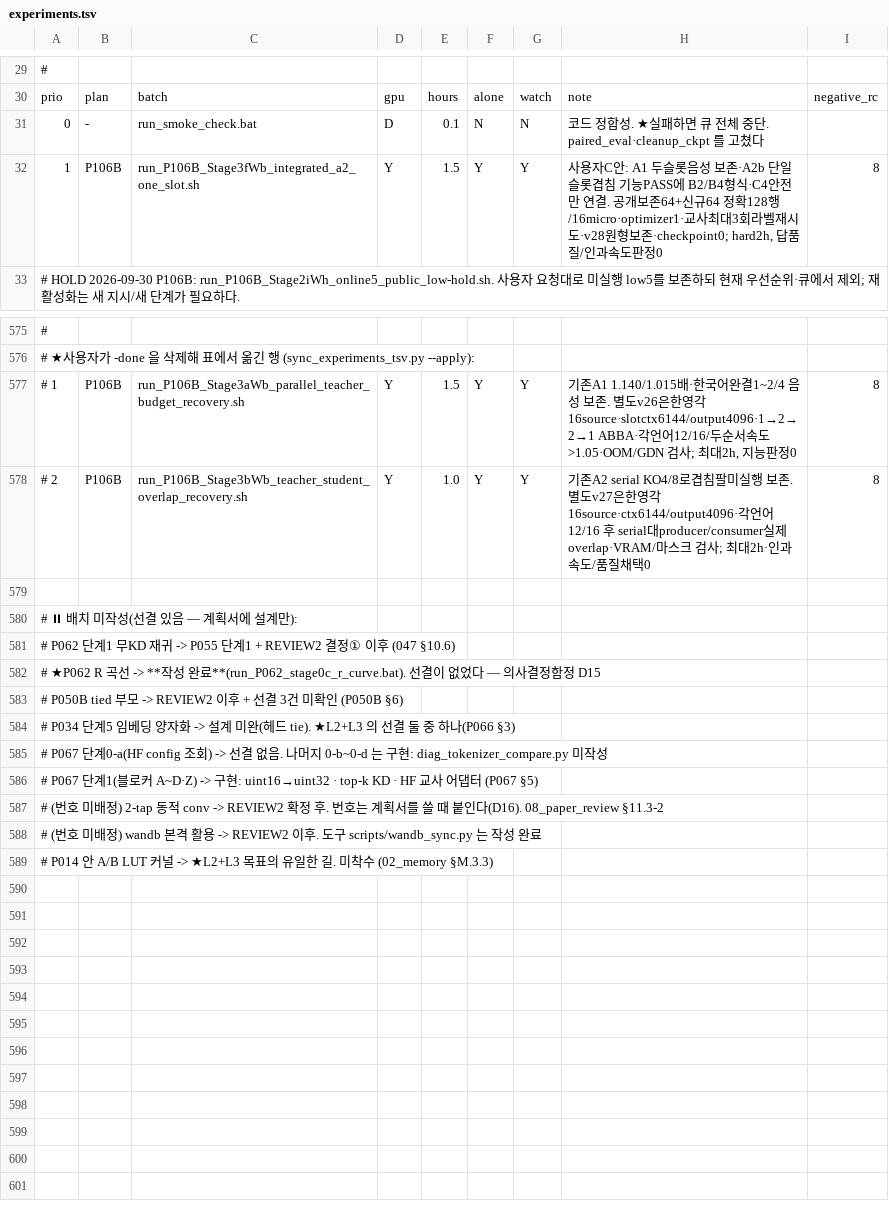
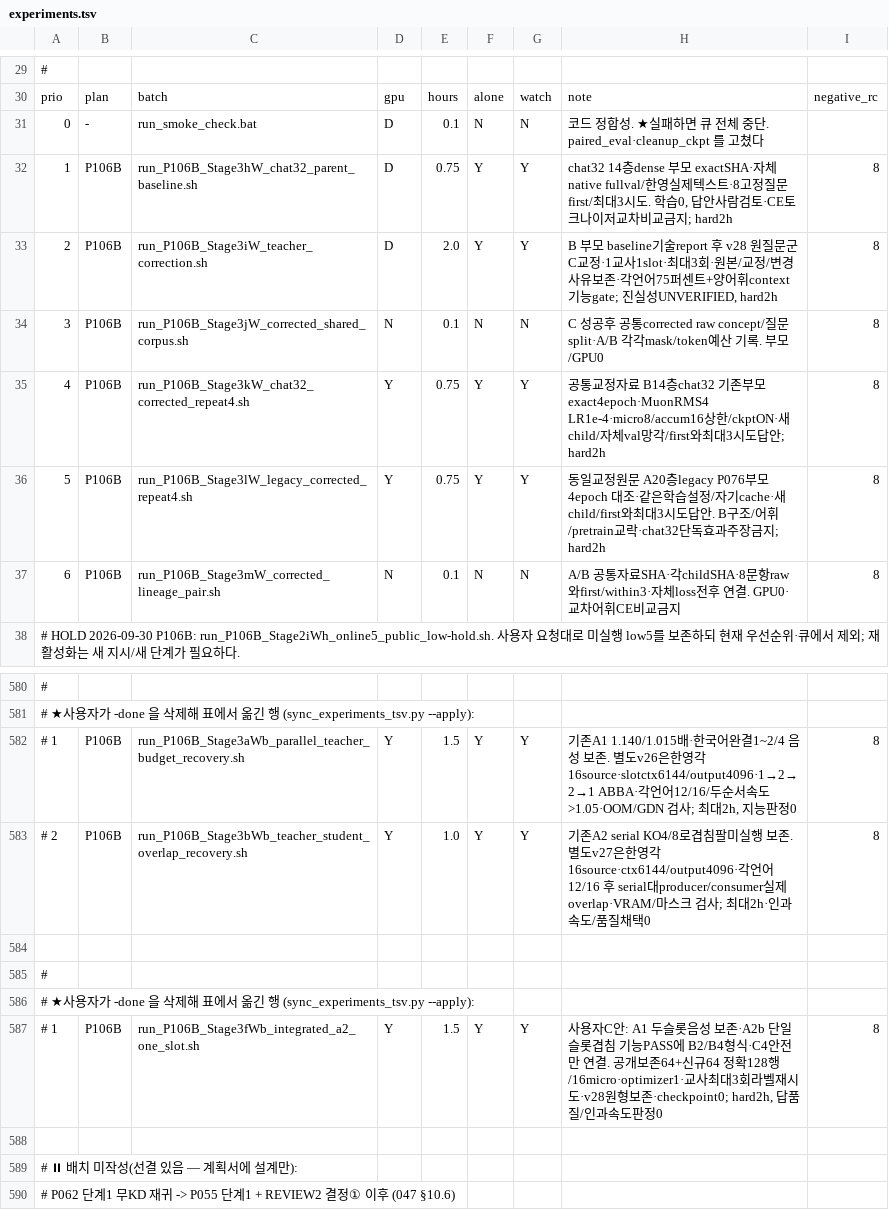
Before and after one commit to myplmy/TinyLM, a TSV file: experiments.tsv, drawn as a sheet; only a part is shown, gaps mark what is left out; the shorter side is filled out with more unchanged rows.

```diff
--- a/experiments.tsv
+++ b/experiments.tsv
@@ -31,3 +31,8 @@ prio	plan	batch	gpu	hours	alone	watch	note	negative_rc
 0	-	run_smoke_check.bat	D	0.1	N	N	코드 정합성. ★실패하면 큐 전체 중단. paired_eval·cleanup_ckpt 를 고쳤다
-1	P106B	run_P106B_Stage3fWb_integrated_a2_one_slot.sh	Y	1.5	Y	Y	사용자C안: A1 두슬롯음성 보존·A2b 단일슬롯겹침 기능PASS에 B2/B4형식·C4안전만 연결. 공개보존64+신규64 정확128행/16micro·optimizer1·교사최대3회라벨재시도·v28원형보존·checkpoint0; hard2h, 답품질/인과속도판정0	8
+1	P106B	run_P106B_Stage3hW_chat32_parent_baseline.sh	D	0.75	Y	Y	chat32 14층dense 부모 exactSHA·자체native fullval/한영실제텍스트·8고정질문 first/최대3시도. 학습0, 답안사람검토·CE토크나이저교차비교금지; hard2h	8
+2	P106B	run_P106B_Stage3iW_teacher_correction.sh	D	2.0	Y	Y	B 부모 baseline기술report 후 v28 원질문군 C교정·1교사1slot·최대3회·원본/교정/변경사유보존·각언어75퍼센트+양어휘context기능gate; 진실성UNVERIFIED, hard2h	8
+3	P106B	run_P106B_Stage3jW_corrected_shared_corpus.sh	N	0.1	N	N	C 성공후 공통corrected raw concept/질문 split·A/B 각각mask/token예산 기록. 부모/GPU0	8
+4	P106B	run_P106B_Stage3kW_chat32_corrected_repeat4.sh	Y	0.75	Y	Y	공통교정자료 B14층chat32 기존부모 exact4epoch·MuonRMS4 LR1e-4·micro8/accum16상한/ckptON·새child/자체val망각/first와최대3시도답안; hard2h	8
+5	P106B	run_P106B_Stage3lW_legacy_corrected_repeat4.sh	Y	0.75	Y	Y	동일교정원문 A20층legacy P076부모4epoch 대조·같은학습설정/자기cache·새child/first와최대3시도답안. B구조/어휘/pretrain교락·chat32단독효과주장금지; hard2h	8
+6	P106B	run_P106B_Stage3mW_corrected_lineage_pair.sh	N	0.1	N	N	A/B 공통자료SHA·각childSHA·8문항raw와first/within3·자체loss전후 연결. GPU0·교차어휘CE비교금지	8
 # HOLD 2026-09-30 P106B: run_P106B_Stage2iWh_online5_public_low-hold.sh. 사용자 요청대로 미실행 low5를 보존하되 현재 우선순위·큐에서 제외; 재활성화는 새 지시/새 단계가 필요하다.
@@ -578,2 +583,6 @@ prio	plan	batch	gpu	hours	alone	watch	note	negative_rc
 #   2	P106B	run_P106B_Stage3bWb_teacher_student_overlap_recovery.sh	Y	1.0	Y	Y	기존A2 serial KO4/8로겹침팔미실행 보존. 별도v27은한영각16source·ctx6144/output4096·각언어12/16 후 serial대producer/consumer실제overlap·VRAM/마스크 검사; 최대2h·인과속도/품질채택0	8
+
+#
+# ★사용자가 -done 을 삭제해 표에서 옮긴 행 (sync_experiments_tsv.py --apply):
+#   1	P106B	run_P106B_Stage3fWb_integrated_a2_one_slot.sh	Y	1.5	Y	Y	사용자C안: A1 두슬롯음성 보존·A2b 단일슬롯겹침 기능PASS에 B2/B4형식·C4안전만 연결. 공개보존64+신규64 정확128행/16micro·optimizer1·교사최대3회라벨재시도·v28원형보존·checkpoint0; hard2h, 답품질/인과속도판정0	8
 
```
Also changed, not shown: 21 other files.
